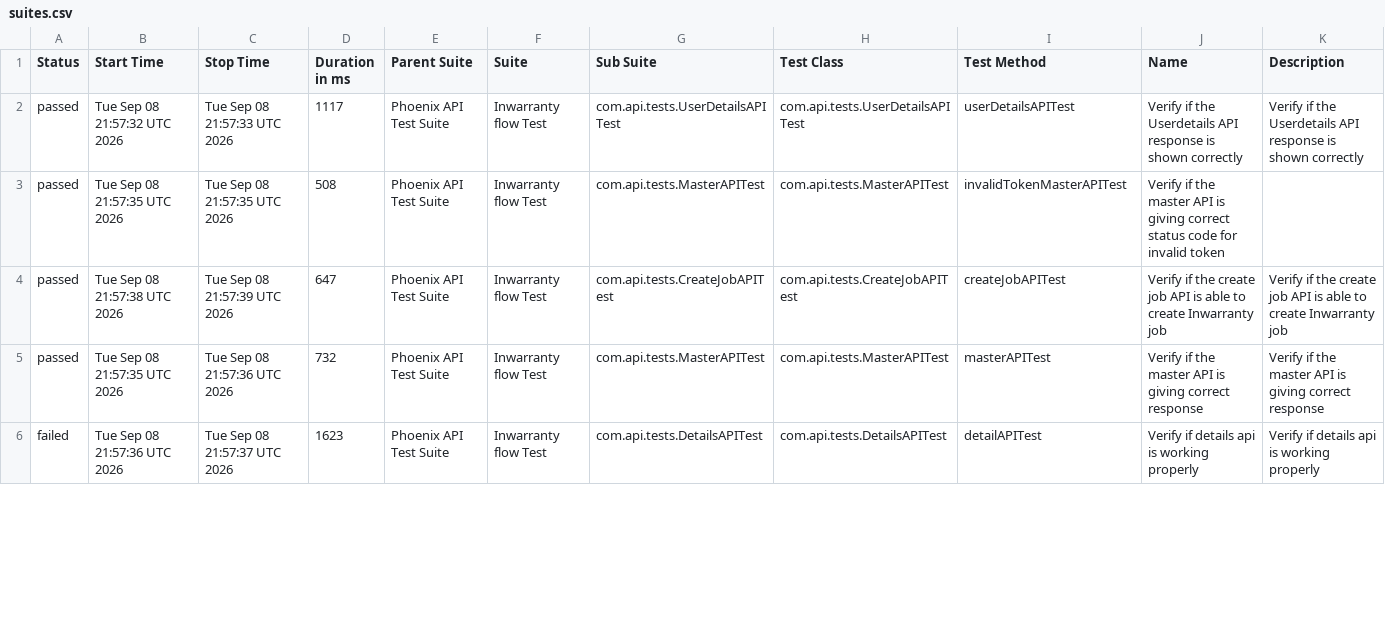
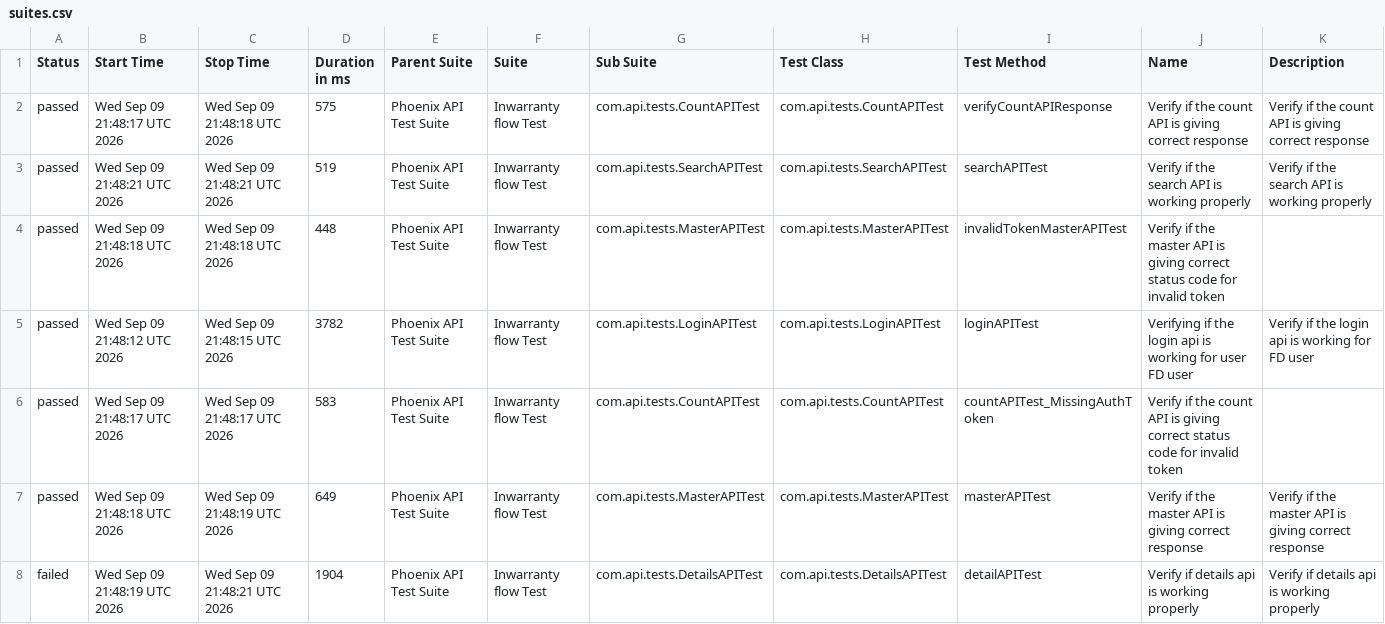
Before and after one commit to srinivaskinik/AutomationFramework-Phoenix-RestAssured, a CSV file: data/suites.csv, drawn as a sheet; only a part is shown; the diff covers the shown part only.

```diff
--- a/data/suites.csv
+++ b/data/suites.csv
@@ -1,6 +1,8 @@
 "Status","Start Time","Stop Time","Duration in ms","Parent Suite","Suite","Sub Suite","Test Class","Test Method","Name","Description"
-"passed","Tue Sep 08 21:57:32 UTC 2026","Tue Sep 08 21:57:33 UTC 2026","1117","Phoenix API Test Suite","Inwarranty flow Test","com.api.tests.UserDetailsAPITest","com.api.tests.UserDetailsAPITest","userDetailsAPITest","Verify if the Userdetails API response is shown correctly","Verify if the Userdetails API response is shown correctly"
-"passed","Tue Sep 08 21:57:35 UTC 2026","Tue Sep 08 21:57:35 UTC 2026","508","Phoenix API Test Suite","Inwarranty flow Test","com.api.tests.MasterAPITest","com.api.tests.MasterAPITest","invalidTokenMasterAPITest","Verify if the master API is giving correct status code for invalid token",""
-"passed","Tue Sep 08 21:57:38 UTC 2026","Tue Sep 08 21:57:39 UTC 2026","647","Phoenix API Test Suite","Inwarranty flow Test","com.api.tests.CreateJobAPITest","com.api.tests.CreateJobAPITest","createJobAPITest","Verify if the create job API is able to create Inwarranty job","Verify if the create job API is able to create Inwarranty job"
-"passed","Tue Sep 08 21:57:35 UTC 2026","Tue Sep 08 21:57:36 UTC 2026","732","Phoenix API Test Suite","Inwarranty flow Test","com.api.tests.MasterAPITest","com.api.tests.MasterAPITest","masterAPITest","Verify if the master API is giving correct response","Verify if the master API is giving correct response"
-"failed","Tue Sep 08 21:57:36 UTC 2026","Tue Sep 08 21:57:37 UTC 2026","1623","Phoenix API Test Suite","Inwarranty flow Test","com.api.tests.DetailsAPITest","com.api.tests.DetailsAPITest","detailAPITest","Verify if details api is working properly","Verify if details api is working properly"
+"passed","Wed Sep 09 21:48:17 UTC 2026","Wed Sep 09 21:48:18 UTC 2026","575","Phoenix API Test Suite","Inwarranty flow Test","com.api.tests.CountAPITest","com.api.tests.CountAPITest","verifyCountAPIResponse","Verify if the count API is giving correct response","Verify if the count API is giving correct response"
+"passed","Wed Sep 09 21:48:21 UTC 2026","Wed Sep 09 21:48:21 UTC 2026","519","Phoenix API Test Suite","Inwarranty flow Test","com.api.tests.SearchAPITest","com.api.tests.SearchAPITest","searchAPITest","Verify if the search API is working properly","Verify if the search API is working properly"
+"passed","Wed Sep 09 21:48:18 UTC 2026","Wed Sep 09 21:48:18 UTC 2026","448","Phoenix API Test Suite","Inwarranty flow Test","com.api.tests.MasterAPITest","com.api.tests.MasterAPITest","invalidTokenMasterAPITest","Verify if the master API is giving correct status code for invalid token",""
+"passed","Wed Sep 09 21:48:12 UTC 2026","Wed Sep 09 21:48:15 UTC 2026","3782","Phoenix API Test Suite","Inwarranty flow Test","com.api.tests.LoginAPITest","com.api.tests.LoginAPITest","loginAPITest","Verifying if the login api is working for user FD user","Verify if the login api is working for FD user"
+"passed","Wed Sep 09 21:48:17 UTC 2026","Wed Sep 09 21:48:17 UTC 2026","583","Phoenix API Test Suite","Inwarranty flow Test","com.api.tests.CountAPITest","com.api.tests.CountAPITest","countAPITest_MissingAuthToken","Verify if the count API is giving correct status code for invalid token",""
+"passed","Wed Sep 09 21:48:18 UTC 2026","Wed Sep 09 21:48:19 UTC 2026","649","Phoenix API Test Suite","Inwarranty flow Test","com.api.tests.MasterAPITest","com.api.tests.MasterAPITest","masterAPITest","Verify if the master API is giving correct response","Verify if the master API is giving correct response"
+"failed","Wed Sep 09 21:48:19 UTC 2026","Wed Sep 09 21:48:21 UTC 2026","1904","Phoenix API Test Suite","Inwarranty flow Test","com.api.tests.DetailsAPITest","com.api.tests.DetailsAPITest","detailAPITest","Verify if details api is working properly","Verify if details api is working properly"
```
Also changed, not shown: 2 removed rows and 16 edited cells elsewhere in this file, data/behaviors.csv, 58 other files.
